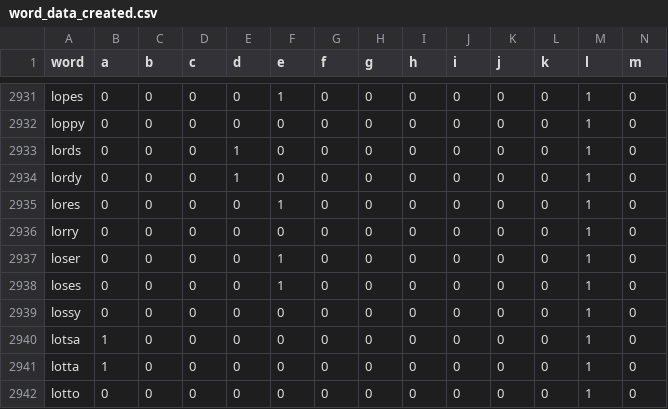
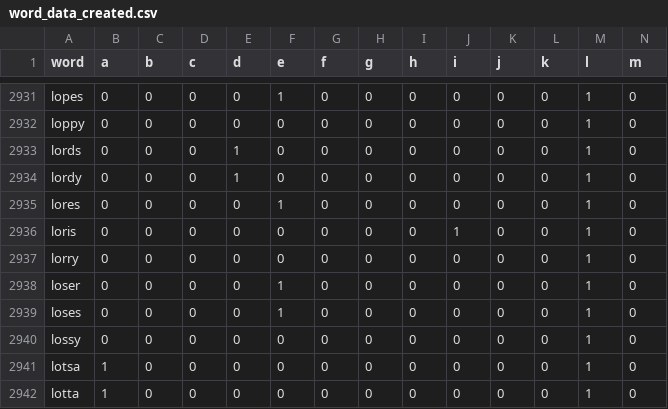
Before and after one commit to applewjr/heroku_apps, a CSV file: datasets/word_data_created.csv, drawn as a sheet; only a part is shown, gaps mark what is left out; the shorter side is filled out with more unchanged rows; rows hold the shown columns only; the diff names each change by its address in the sheet, - before the commit and + after, or states it on an @@ line.

Commit message:
add loris

```diff
--- a/datasets/word_data_created.csv
+++ b/datasets/word_data_created.csv
+row 2936: loris | 0 | 0 | 0 | 0 | 0 | 0 | 0 | 0 | 1 | 0 | 0 | 1 | 0
```
